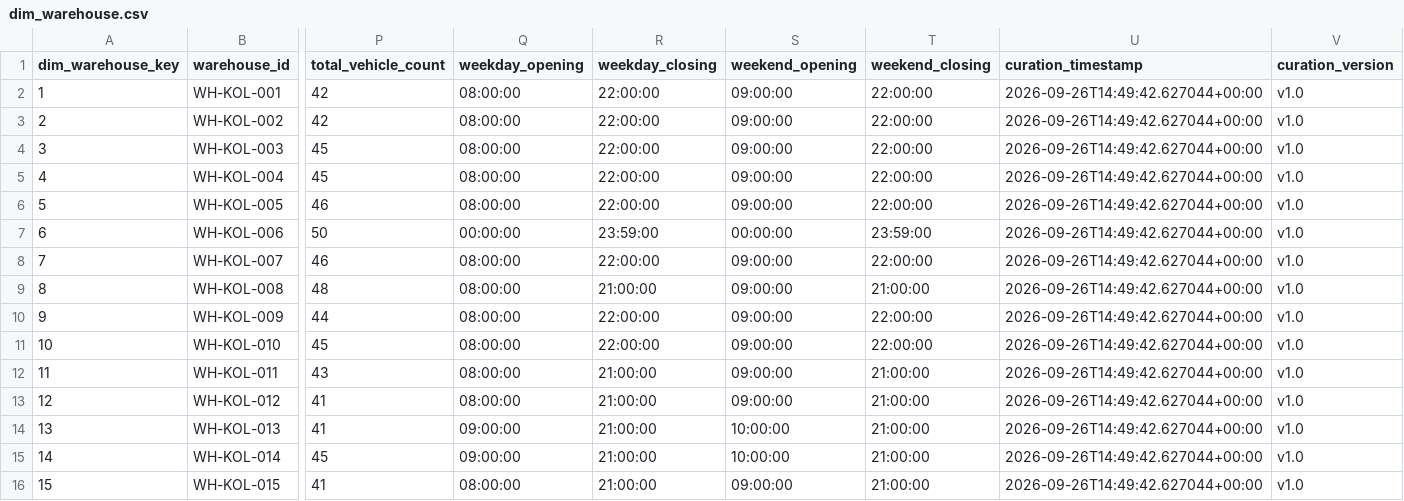
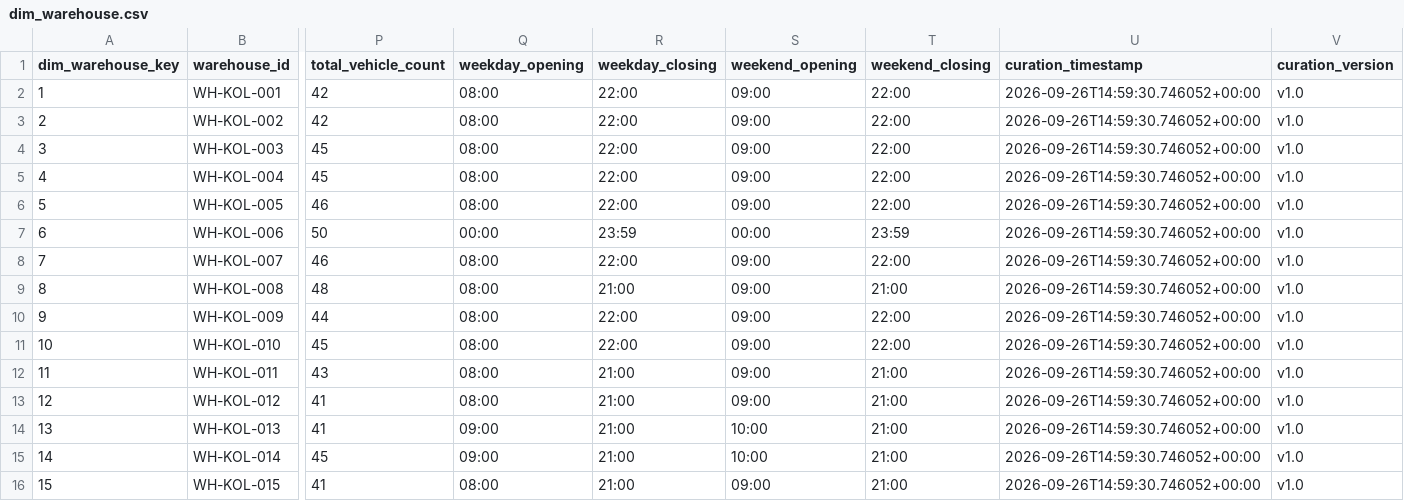
Before and after one commit to mondalsahil302-ui/ai-multi-agent-supply-chain, a CSV file: Datasets/curated/dim_warehouse.csv, drawn as a sheet; only a part is shown, gaps mark what is left out; the diff names each change by its address in the sheet, - before the commit and + after, or states it on an @@ line.

```diff
--- a/Datasets/curated/dim_warehouse.csv
+++ b/Datasets/curated/dim_warehouse.csv
-Q2:Q6 (weekday_opening): 08:00:00
+Q2:Q6 (weekday_opening): 08:00
-R2:R6 (weekday_closing): 22:00:00
+R2:R6 (weekday_closing): 22:00
-S2:S6 (weekend_opening): 09:00:00
+S2:S6 (weekend_opening): 09:00
-T2:T6 (weekend_closing): 22:00:00
+T2:T6 (weekend_closing): 22:00
-U2:U16 (curation_timestamp): 2026-09-26T14:49:42.627044+00:00
+U2:U16 (curation_timestamp): 2026-09-26T14:59:30.746052+00:00
-Q7 (weekday_opening): 00:00:00
+Q7 (weekday_opening): 00:00
-R7 (weekday_closing): 23:59:00
+R7 (weekday_closing): 23:59
-S7 (weekend_opening): 00:00:00
+S7 (weekend_opening): 00:00
-T7 (weekend_closing): 23:59:00
+T7 (weekend_closing): 23:59
-Q8:Q13 (weekday_opening): 08:00:00
+Q8:Q13 (weekday_opening): 08:00
-R8 (weekday_closing): 22:00:00
+R8 (weekday_closing): 22:00
-S8:S13 (weekend_opening): 09:00:00
+S8:S13 (weekend_opening): 09:00
-T8 (weekend_closing): 22:00:00
+T8 (weekend_closing): 22:00
-R9 (weekday_closing): 21:00:00
+R9 (weekday_closing): 21:00
-T9 (weekend_closing): 21:00:00
+T9 (weekend_closing): 21:00
-R10:R11 (weekday_closing): 22:00:00
+R10:R11 (weekday_closing): 22:00
-T10:T11 (weekend_closing): 22:00:00
+T10:T11 (weekend_closing): 22:00
-R12:R16 (weekday_closing): 21:00:00
+R12:R16 (weekday_closing): 21:00
-T12:T16 (weekend_closing): 21:00:00
+T12:T16 (weekend_closing): 21:00
-Q14:Q15 (weekday_opening): 09:00:00
+Q14:Q15 (weekday_opening): 09:00
-S14:S15 (weekend_opening): 10:00:00
+S14:S15 (weekend_opening): 10:00
-Q16 (weekday_opening): 08:00:00
+Q16 (weekday_opening): 08:00
-S16 (weekend_opening): 09:00:00
+S16 (weekend_opening): 09:00
```
Also changed, not shown: Datasets/reports/standardization_final_report.csv, Datasets/reports/standardization_validation_report.csv, 32 other files.
